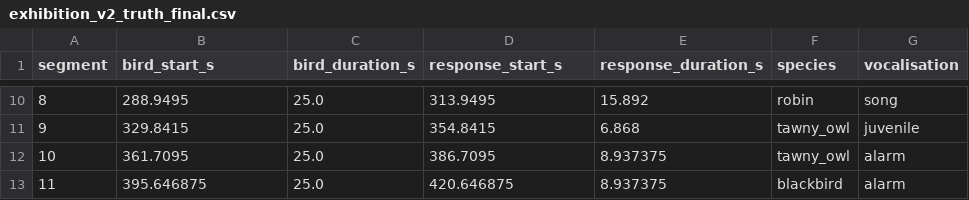
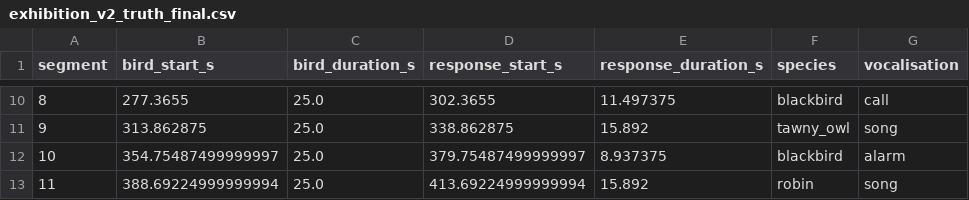
Before and after one commit to esmesturgess/Bird-AI, a CSV file: data/soundscapes/exhibition_v2_truth_final.csv, drawn as a sheet; only a part is shown, gaps mark what is left out; the diff covers the shown part only.

```diff
--- a/data/soundscapes/exhibition_v2_truth_final.csv
+++ b/data/soundscapes/exhibition_v2_truth_final.csv
@@ -10,4 +10,4 @@ segment,bird_start_s,bird_duration_s,response_start_s,response_duration_s,specie
-8,288.9495,25.0,313.9495,15.892,robin,song
-9,329.8415,25.0,354.8415,6.868,tawny_owl,juvenile
-10,361.7095,25.0,386.7095,8.937375,tawny_owl,alarm
-11,395.646875,25.0,420.646875,8.937375,blackbird,alarm
+8,277.3655,25.0,302.3655,11.497375,blackbird,call
+9,313.862875,25.0,338.862875,15.892,tawny_owl,song
+10,354.75487499999997,25.0,379.75487499999997,8.937375,blackbird,alarm
+11,388.69224999999994,25.0,413.69224999999994,15.892,robin,song
```
Also changed, not shown: 29 edited cells elsewhere in this file, data/soundscapes/exhibition_v2_truth.csv, 6 other files.
